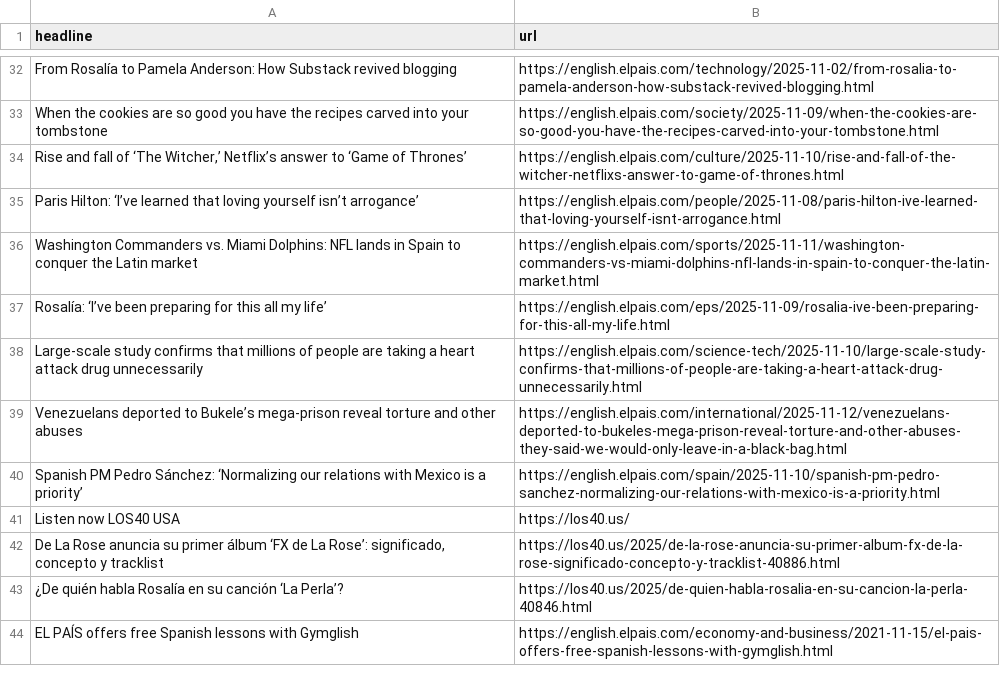
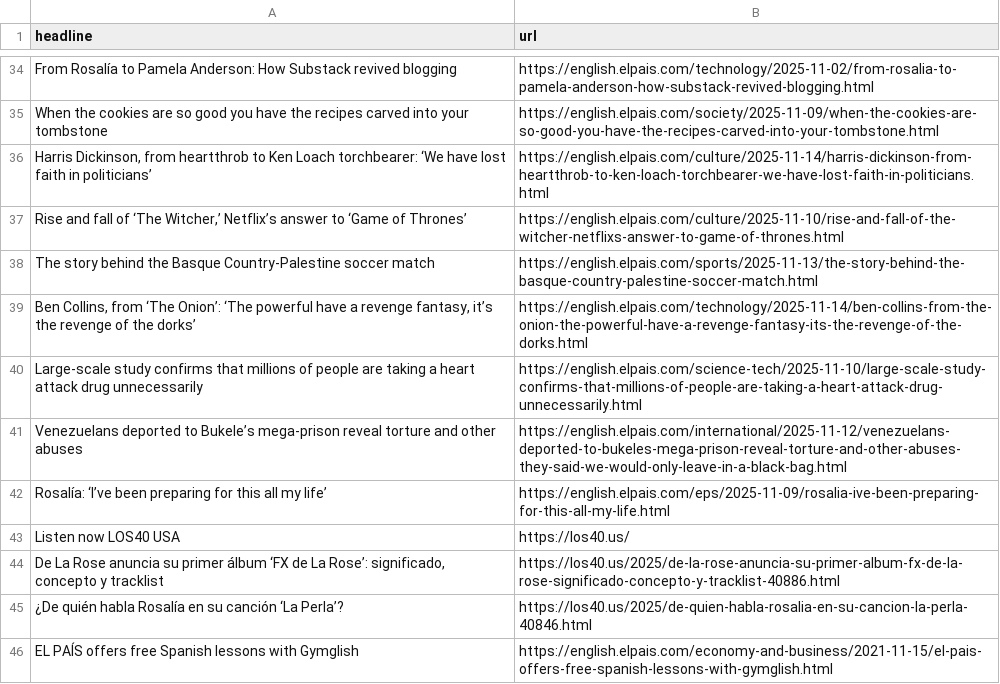
Before and after one commit to shivangibishnoi/github-autoscraper, a CSV file: headlines.csv, drawn as a sheet; only a part is shown, gaps mark what is left out; the diff covers the shown part only.

```diff
--- a/headlines.csv
+++ b/headlines.csv
@@ -34,9 +35,9 @@ From Rosalía to Pamela Anderson: How Substack revived blogging,https://english.
 When the cookies are so good you have the recipes carved into your tombstone,https://english.elpais.com/society/2025-11-09/when-the-cookies-are-so-good-you-have-the-recipes-carved-into-your-tombstone.html
+"Harris Dickinson, from heartthrob to Ken Loach torchbearer: ‘We have lost faith in politicians’ ",https://english.elpais.com/culture/2025-11-14/harris-dickinson-from-heartthrob-to-ken-loach-torchbearer-we-have-lost-faith-in-politicians.html
 "Rise and fall of ‘The Witcher,’  Netflix’s answer to ‘Game of Thrones’",https://english.elpais.com/culture/2025-11-10/rise-and-fall-of-the-witcher-netflixs-answer-to-game-of-thrones.html
-Paris Hilton: ‘I’ve learned that loving yourself isn’t arrogance’,https://english.elpais.com/people/2025-11-08/paris-hilton-ive-learned-that-loving-yourself-isnt-arrogance.html
-Washington Commanders vs. Miami Dolphins: NFL lands in Spain to conquer the Latin market,https://english.elpais.com/sports/2025-11-11/washington-commanders-vs-miami-dolphins-nfl-lands-in-spain-to-conquer-the-latin-market.html
-Rosalía: ‘I’ve been preparing for this all my life’,https://english.elpais.com/eps/2025-11-09/rosalia-ive-been-preparing-for-this-all-my-life.html
+The story behind the Basque Country-Palestine soccer match,https://english.elpais.com/sports/2025-11-13/the-story-behind-the-basque-country-palestine-soccer-match.html
+"Ben Collins, from ‘The Onion’: ‘The powerful have a revenge fantasy, it’s the revenge of the dorks’",https://english.elpais.com/technology/2025-11-14/ben-collins-from-the-onion-the-powerful-have-a-revenge-fantasy-its-the-revenge-of-the-dorks.html
 Large-scale study confirms that millions of people are taking a heart attack drug unnecessarily ,https://english.elpais.com/science-tech/2025-11-10/large-scale-study-confirms-that-millions-of-people-are-taking-a-heart-attack-drug-unnecessarily.html
 Venezuelans deported to Bukele’s mega-prison reveal torture and other abuses,https://english.elpais.com/international/2025-11-12/venezuelans-deported-to-bukeles-mega-prison-reveal-torture-and-other-abuses-they-said-we-would-only-leave-in-a-black-bag.html
-Spanish PM Pedro Sánchez: ‘Normalizing our relations with Mexico is a priority’,https://english.elpais.com/spain/2025-11-10/spanish-pm-pedro-sanchez-normalizing-our-relations-with-mexico-is-a-priority.html
+Rosalía: ‘I’ve been preparing for this all my life’,https://english.elpais.com/eps/2025-11-09/rosalia-ive-been-preparing-for-this-all-my-life.html
 Listen now LOS40 USA,https://los40.us/
```
Also changed, not shown: 18 added rows, 16 removed rows, 1 moved row and 3 edited cells elsewhere in this file.
